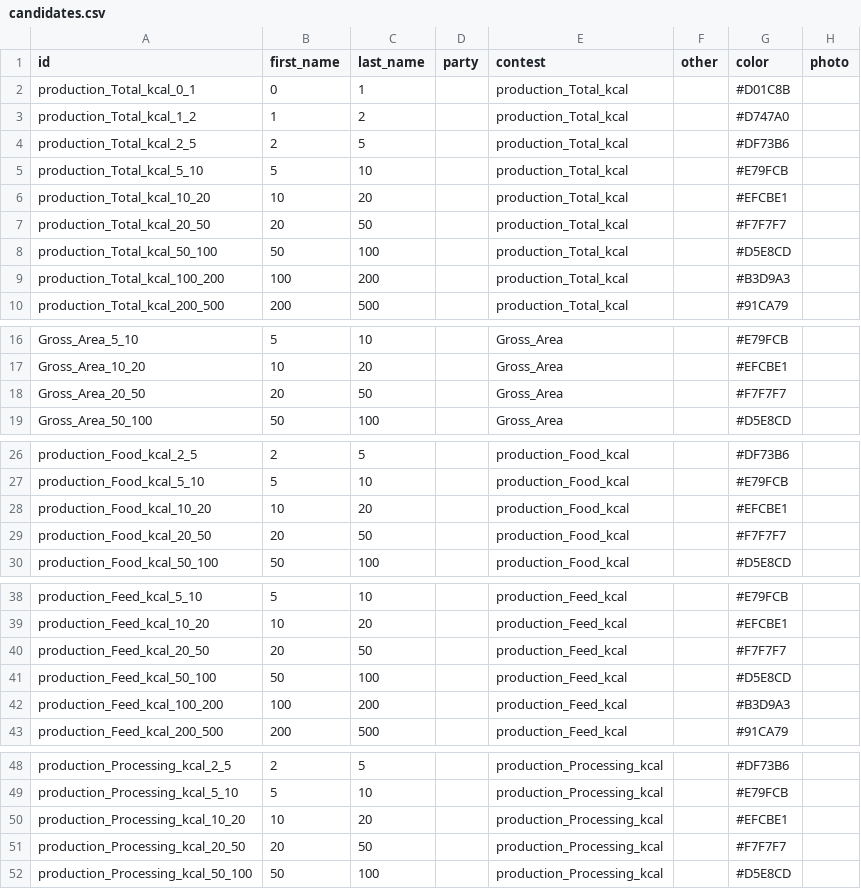
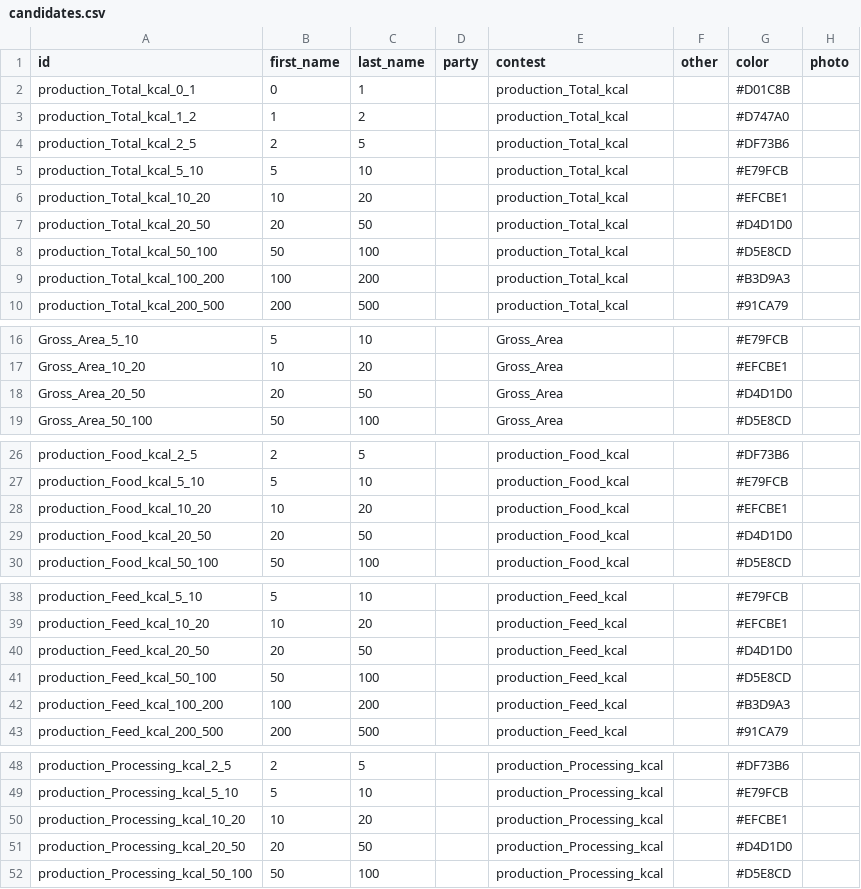
Before and after one commit to elhohn/global-farmsize-app, a CSV file: data/candidates.csv, drawn as a sheet; only a part is shown, gaps mark what is left out; the diff covers the shown part only.

```diff
--- a/data/candidates.csv
+++ b/data/candidates.csv
@@ -6,3 +6,3 @@ production_Total_kcal_5_10,5,10,,production_Total_kcal,,#E79FCB,
 production_Total_kcal_10_20,10,20,,production_Total_kcal,,#EFCBE1,
-production_Total_kcal_20_50,20,50,,production_Total_kcal,,#F7F7F7,
+production_Total_kcal_20_50,20,50,,production_Total_kcal,,#D4D1D0,
 production_Total_kcal_50_100,50,100,,production_Total_kcal,,#D5E8CD,
@@ -17,3 +17,3 @@ Gross_Area_5_10,5,10,,Gross_Area,,#E79FCB,
 Gross_Area_10_20,10,20,,Gross_Area,,#EFCBE1,
-Gross_Area_20_50,20,50,,Gross_Area,,#F7F7F7,
+Gross_Area_20_50,20,50,,Gross_Area,,#D4D1D0,
 Gross_Area_50_100,50,100,,Gross_Area,,#D5E8CD,
@@ -28,3 +28,3 @@ production_Food_kcal_5_10,5,10,,production_Food_kcal,,#E79FCB,
 production_Food_kcal_10_20,10,20,,production_Food_kcal,,#EFCBE1,
-production_Food_kcal_20_50,20,50,,production_Food_kcal,,#F7F7F7,
+production_Food_kcal_20_50,20,50,,production_Food_kcal,,#D4D1D0,
 production_Food_kcal_50_100,50,100,,production_Food_kcal,,#D5E8CD,
@@ -39,3 +39,3 @@ production_Feed_kcal_5_10,5,10,,production_Feed_kcal,,#E79FCB,
 production_Feed_kcal_10_20,10,20,,production_Feed_kcal,,#EFCBE1,
-production_Feed_kcal_20_50,20,50,,production_Feed_kcal,,#F7F7F7,
+production_Feed_kcal_20_50,20,50,,production_Feed_kcal,,#D4D1D0,
 production_Feed_kcal_50_100,50,100,,production_Feed_kcal,,#D5E8CD,
@@ -50,3 +50,3 @@ production_Processing_kcal_5_10,5,10,,production_Processing_kcal,,#E79FCB,
 production_Processing_kcal_10_20,10,20,,production_Processing_kcal,,#EFCBE1,
-production_Processing_kcal_20_50,20,50,,production_Processing_kcal,,#F7F7F7,
+production_Processing_kcal_20_50,20,50,,production_Processing_kcal,,#D4D1D0,
 production_Processing_kcal_50_100,50,100,,production_Processing_kcal,,#D5E8CD,
```
Also changed, not shown: 3 edited cells elsewhere in this file, data/contests.csv, 1 other file.
